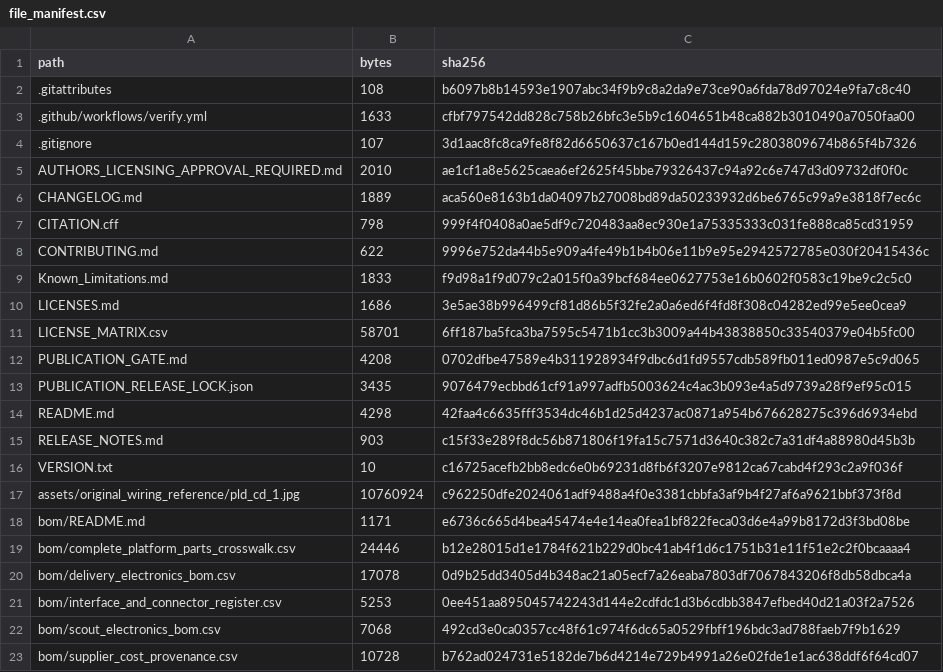
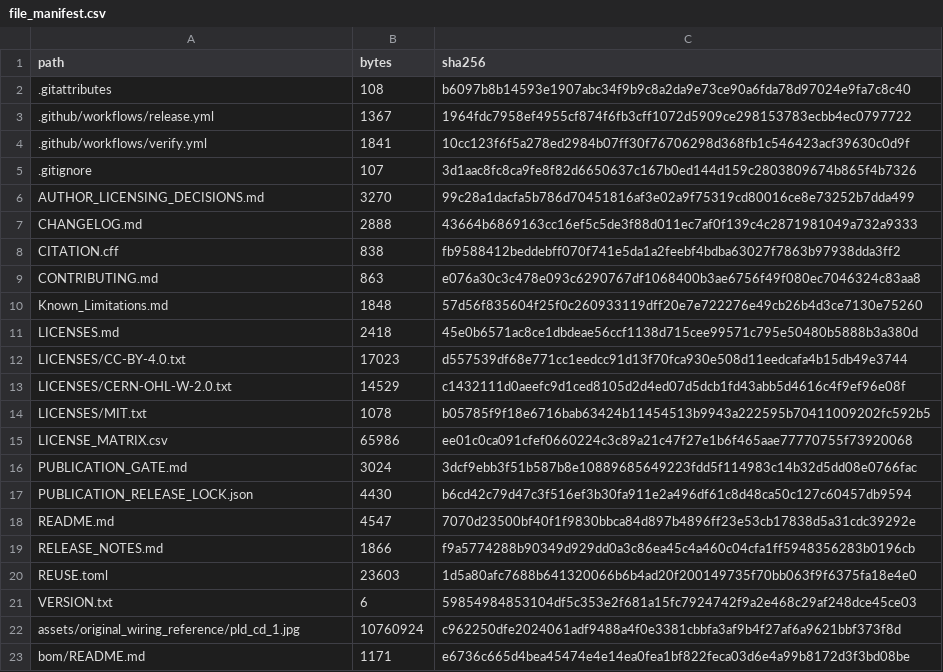
Before and after one commit to Aarav-J-10/SkyRelief-Electronics-Integration-Repository, a CSV file: verification/file_manifest.csv, drawn as a sheet; only a part is shown; the shorter side is filled out with more unchanged rows; the diff covers the shown part only.

```diff
--- a/verification/file_manifest.csv
+++ b/verification/file_manifest.csv
@@ -2,16 +2,21 @@ path,bytes,sha256
 .gitattributes,108,b6097b8b14593e1907abc34f9b9c8a2da9e73ce90a6fda78d97024e9fa7c8c40
-.github/workflows/verify.yml,1633,cfbf797542dd828c758b26bfc3e5b9c1604651b48ca882b3010490a7050faa00
+.github/workflows/release.yml,1367,1964fdc7958ef4955cf874f6fb3cff1072d5909ce298153783ecbb4ec0797722
+.github/workflows/verify.yml,1841,10cc123f6f5a278ed2984b07ff30f76706298d368fb1c546423acf39630c0d9f
 .gitignore,107,3d1aac8fc8ca9fe8f82d6650637c167b0ed144d159c2803809674b865f4b7326
-AUTHORS_LICENSING_APPROVAL_REQUIRED.md,2010,ae1cf1a8e5625caea6ef2625f45bbe79326437c94a92c6e747d3d09732df0f0c
-CHANGELOG.md,1889,aca560e8163b1da04097b27008bd89da50233932d6be6765c99a9e3818f7ec6c
-CITATION.cff,798,999f4f0408a0ae5df9c720483aa8ec930e1a75335333c031fe888ca85cd31959
-CONTRIBUTING.md,622,9996e752da44b5e909a4fe49b1b4b06e11b9e95e2942572785e030f20415436c
-Known_Limitations.md,1833,f9d98a1f9d079c2a015f0a39bcf684ee0627753e16b0602f0583c19be9c2c5c0
-LICENSES.md,1686,3e5ae38b996499cf81d86b5f32fe2a0a6ed6f4fd8f308c04282ed99e5ee0cea9
-LICENSE_MATRIX.csv,58701,6ff187ba5fca3ba7595c5471b1cc3b3009a44b43838850c33540379e04b5fc00
-PUBLICATION_GATE.md,4208,0702dfbe47589e4b311928934f9dbc6d1fd9557cdb589fb011ed0987e5c9d065
-PUBLICATION_RELEASE_LOCK.json,3435,9076479ecbbd61cf91a997adfb5003624c4ac3b093e4a5d9739a28f9ef95c015
-README.md,4298,42faa4c6635fff3534dc46b1d25d4237ac0871a954b676628275c396d6934ebd
-RELEASE_NOTES.md,903,c15f33e289f8dc56b871806f19fa15c7571d3640c382c7a31df4a88980d45b3b
-VERSION.txt,10,c16725acefb2bb8edc6e0b69231d8fb6f3207e9812ca67cabd4f293c2a9f036f
+AUTHOR_LICENSING_DECISIONS.md,3270,99c28a1dacfa5b786d70451816af3e02a9f75319cd80016ce8e73252b7dda499
+CHANGELOG.md,2888,43664b6869163cc16ef5c5de3f88d011ec7af0f139c4c2871981049a732a9333
+CITATION.cff,838,fb9588412beddebff070f741e5da1a2feebf4bdba63027f7863b97938dda3ff2
+CONTRIBUTING.md,863,e076a30c3c478e093c6290767df1068400b3ae6756f49f080ec7046324c83aa8
+Known_Limitations.md,1848,57d56f835604f25f0c260933119dff20e7e722276e49cb26b4d3ce7130e75260
+LICENSES.md,2418,45e0b6571ac8ce1dbdeae56ccf1138d715cee99571c795e50480b5888b3a380d
+LICENSES/CC-BY-4.0.txt,17023,d557539df68e771cc1eedcc91d13f70fca930e508d11eedcafa4b15db49e3744
+LICENSES/CERN-OHL-W-2.0.txt,14529,c1432111d0aeefc9d1ced8105d2d4ed07d5dcb1fd43abb5d4616c4f9ef96e08f
+LICENSES/MIT.txt,1078,b05785f9f18e6716bab63424b11454513b9943a222595b70411009202fc592b5
+LICENSE_MATRIX.csv,65986,ee01c0ca091cfef0660224c3c89a21c47f27e1b6f465aae77770755f73920068
+PUBLICATION_GATE.md,3024,3dcf9ebb3f51b587b8e10889685649223fdd5f114983c14b32d5dd08e0766fac
+PUBLICATION_RELEASE_LOCK.json,4430,b6cd42c79d47c3f516ef3b30fa911e2a496df61c8d48ca50c127c60457db9594
+README.md,4547,7070d23500bf40f1f9830bbca84d897b4896ff23e53cb17838d5a31cdc39292e
+RELEASE_NOTES.md,1866,f9a5774288b90349d929dd0a3c86ea45c4a460c04cfa1ff5948356283b0196cb
+REUSE.toml,23603,1d5a80afc7688b641320066b6b4ad20f200149735f70bb063f9f6375fa18e4e0
+VERSION.txt,6,59854984853104df5c353e2f681a15fc7924742f9a2e468c29af248dce45ce03
 assets/original_wiring_reference/pld_cd_1.jpg,10760924,c962250dfe2024061adf9488a4f0e3381cbbfa3af9b4f27af6a9621bbf373f8d
```
Also changed, not shown: 49 edited cells elsewhere in this file, data/included_original_assets.csv, data/issue_matrix.csv, 46 other files.
